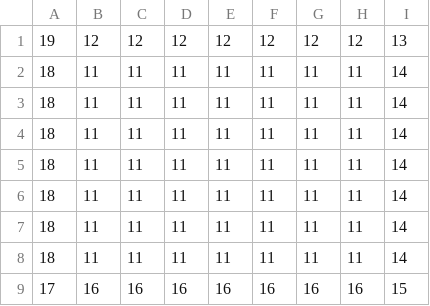
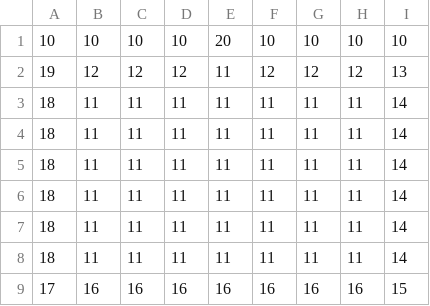
Before and after one commit to milky6394/polaris, a CSV file: Maps/map3.csv, drawn as a sheet.

```diff
--- a/Maps/map3.csv
+++ b/Maps/map3.csv
@@ -1,3 +1,3 @@
-19,12,12,12,12,12,12,12,13
-18,11,11,11,11,11,11,11,14
+10,10,10,10,20,10,10,10,10
+19,12,12,12,11,12,12,12,13
 18,11,11,11,11,11,11,11,14
```
Also changed, not shown: Maps/map4.csv, Maps/map5.csv, 14 other files.
